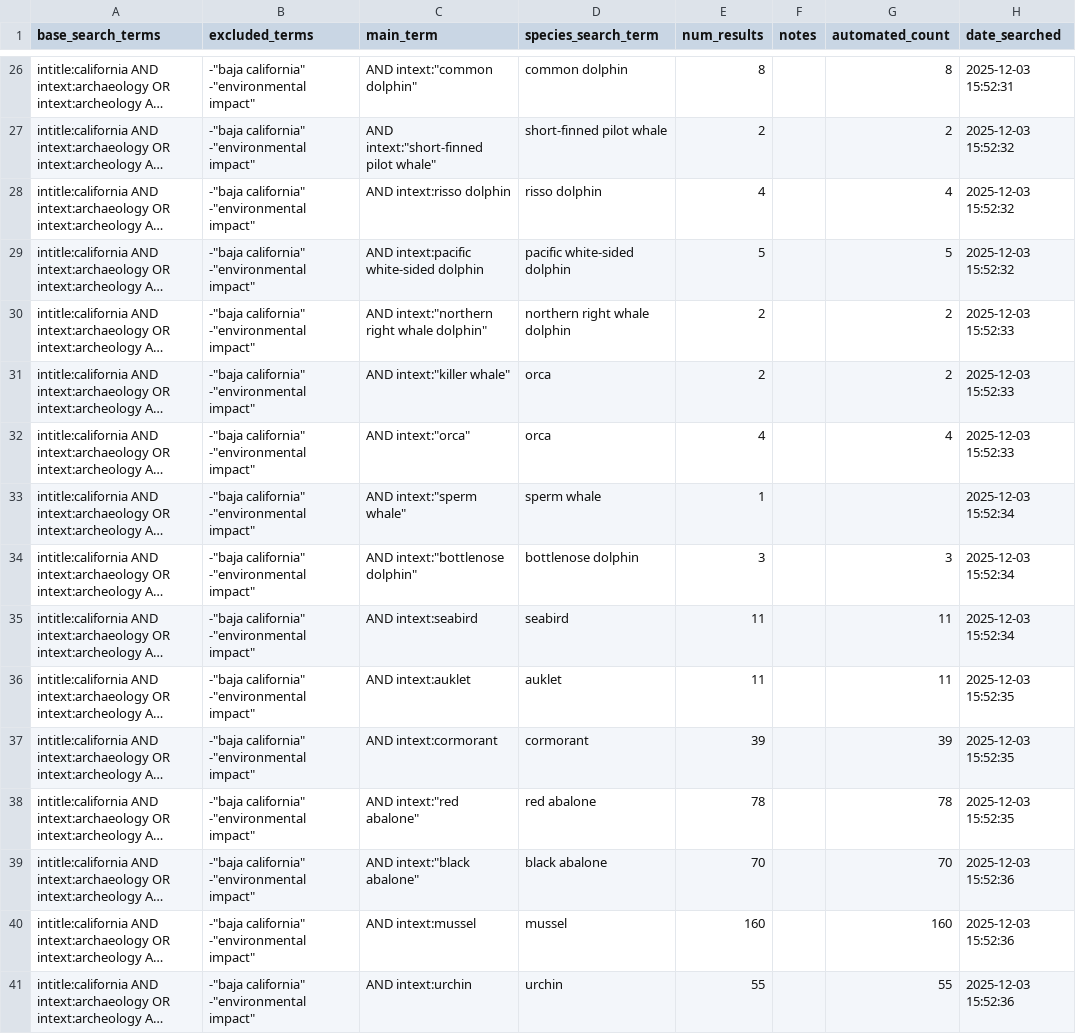
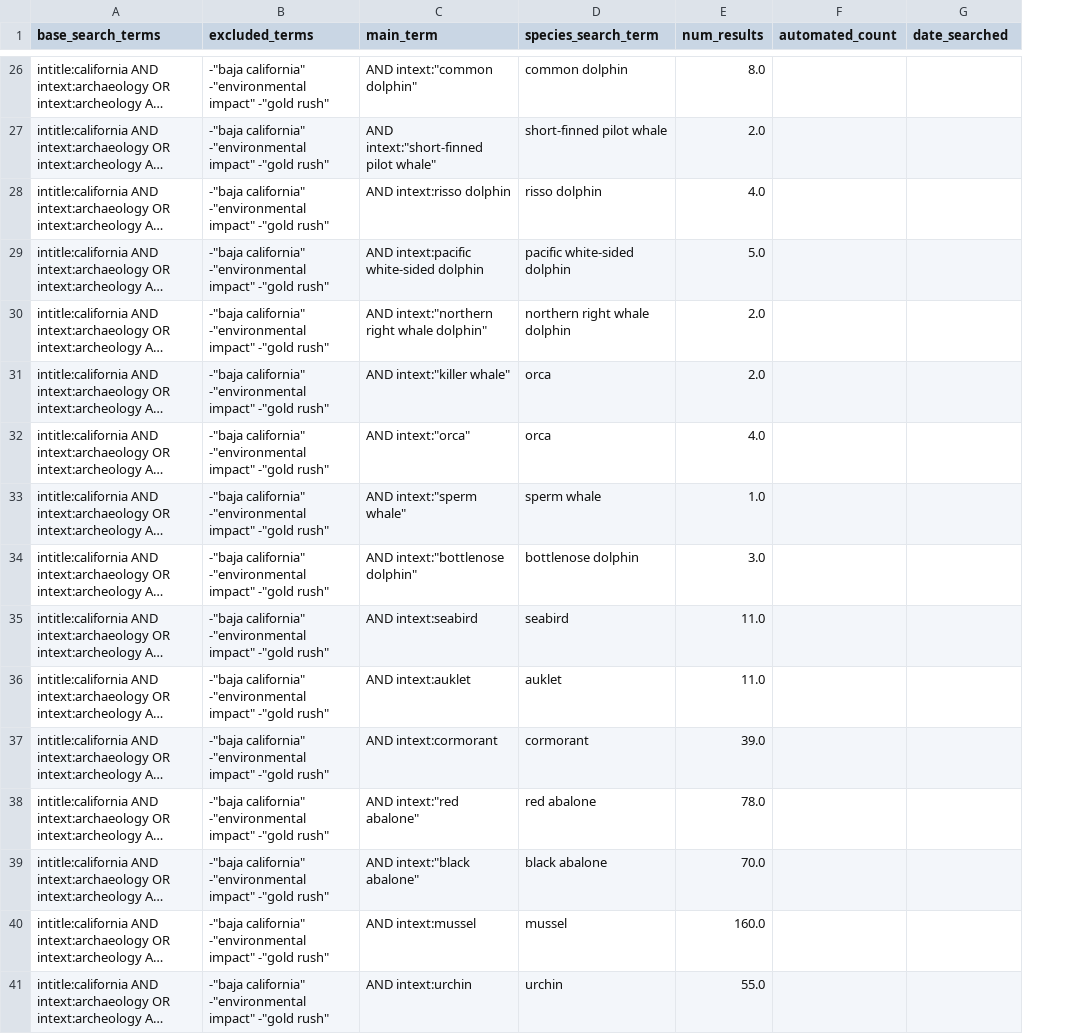
Before and after one commit to earlycapistran/socal_greenTurtle_scraping, a CSV file: archeo_results_progress.csv, drawn as a sheet; only a part is shown, gaps mark what is left out; long unchanged cells end in …; removed rows and columns are numbered as before the commit, all else as after; the diff covers the shown part only; the diff names each change by its address in the sheet, - before the commit and + after, or states it on an @@ line.

```diff
--- a/archeo_results_progress.csv
+++ b/archeo_results_progress.csv
-column F (notes), empty
-B26:B41 (excluded_terms): …-"environmental impact"
+B26:B41 (excluded_terms): …-"environmental impact" -"gold rush"
-E26 (num_results): 8
+E26 (num_results): 8.0
-F26 (automated_count): 8
+F26 (automated_count): (empty)
-G26 (date_searched): 2025-12-03 15:52:31
+G26 (date_searched): (empty)
-E27 (num_results): 2
+E27 (num_results): 2.0
-F27 (automated_count): 2
+F27 (automated_count): (empty)
-G27:G29 (date_searched): 2025-12-03 15:52:32
+G27:G29 (date_searched): (empty)
-E28 (num_results): 4
+E28 (num_results): 4.0
-F28 (automated_count): 4
+F28 (automated_count): (empty)
-E29 (num_results): 5
+E29 (num_results): 5.0
-F29 (automated_count): 5
+F29 (automated_count): (empty)
-E30:E31 (num_results): 2
+E30:E31 (num_results): 2.0
-F30:F31 (automated_count): 2
+F30:F31 (automated_count): (empty)
-G30:G32 (date_searched): 2025-12-03 15:52:33
+G30:G32 (date_searched): (empty)
-E32 (num_results): 4
+E32 (num_results): 4.0
-F32 (automated_count): 4
+F32 (automated_count): (empty)
-E33 (num_results): 1
+E33 (num_results): 1.0
-G33:G35 (date_searched): 2025-12-03 15:52:34
+G33:G35 (date_searched): (empty)
-E34 (num_results): 3
+E34 (num_results): 3.0
-F34 (automated_count): 3
+F34 (automated_count): (empty)
-E35:E36 (num_results): 11
+E35:E36 (num_results): 11.0
-F35:F36 (automated_count): 11
+F35:F36 (automated_count): (empty)
-G36:G38 (date_searched): 2025-12-03 15:52:35
+G36:G38 (date_searched): (empty)
-E37 (num_results): 39
+E37 (num_results): 39.0
-F37 (automated_count): 39
+F37 (automated_count): (empty)
-E38 (num_results): 78
+E38 (num_results): 78.0
-F38 (automated_count): 78
+F38 (automated_count): (empty)
-E39 (num_results): 70
+E39 (num_results): 70.0
-F39 (automated_count): 70
+F39 (automated_count): (empty)
-G39:G41 (date_searched): 2025-12-03 15:52:36
+G39:G41 (date_searched): (empty)
-E40 (num_results): 160
+E40 (num_results): 160.0
-F40 (automated_count): 160
+F40 (automated_count): (empty)
-E41 (num_results): 55
+E41 (num_results): 55.0
-F41 (automated_count): 55
+F41 (automated_count): (empty)
```
Also changed, not shown: 103 edited cells elsewhere in this file, archeo_searchTerms_data_readOnly.csv, 1 other file.
